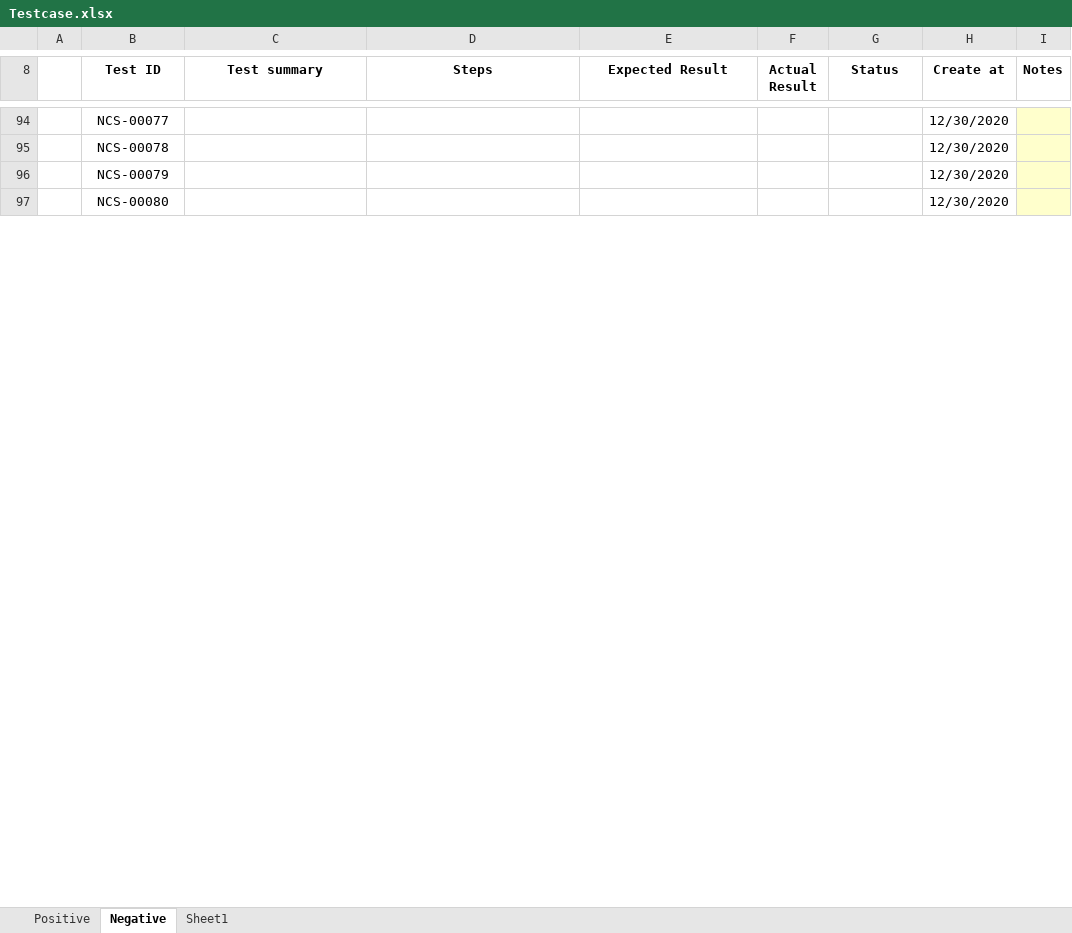
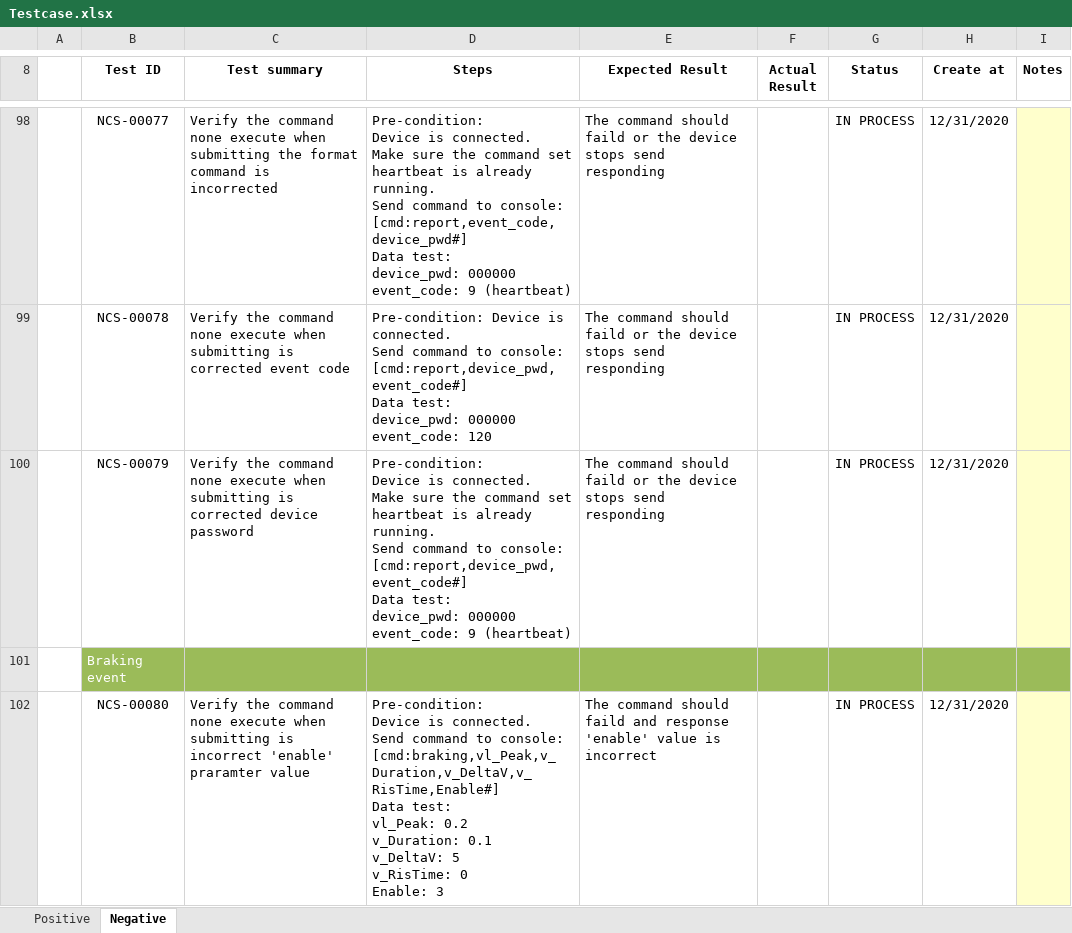
Before and after one commit to thaotruogg/oh-my-posh-setting, an Excel workbook: Testcase.xlsx, sheet Negative, drawn as a sheet; only a part is shown, gaps mark what is left out; values as stored, in another font and other column widths than the file's, no borders; table styles not drawn; addresses are those after the commit; ↵ is a line break in a cell; the diff covers the shown part only; the diff names each change by its address in the sheet, - before the commit and + after, or states it on an @@ line.

```diff
--- a/Testcase.xlsx (sheet Negative)
+++ b/Testcase.xlsx (sheet Negative)
-sheet tab: Sheet1
-C98 (Test summary): (empty)
+C98 (Test summary): Verify the command none execute when submitting the format command is incorrected
-D98 (Steps): (empty)
+D98 (Steps): Pre-condition: ↵ Device is connected. ↵ Make sure the command set heartbeat is already running. ↵ Send command to console: ↵ [cmd:report,event_code,device_pwd#] ↵ Data test: ↵ device_pwd: 000000 ↵ event_code: 9 (heartbeat)
-E98:E100 (Expected Result): (empty)
+E98:E100 (Expected Result): The command should faild or the device stops send responding
-G98:G100 (Status): (empty)
+G98:G100 (Status): IN PROCESS
-H98:H100 (Create at): 12/30/2020
+H98:H100 (Create at): 12/31/2020
-C99 (Test summary): (empty)
+C99 (Test summary): Verify the command none execute when submitting is corrected event code
-D99 (Steps): (empty)
+D99 (Steps): Pre-condition: Device is connected. ↵ Send command to console: ↵ [cmd:report,device_pwd,event_code#] ↵ Data test: ↵ device_pwd: 000000 ↵ event_code: 120
-C100 (Test summary): (empty)
+C100 (Test summary): Verify the command none execute when submitting is corrected device password
-D100 (Steps): (empty)
+D100 (Steps): Pre-condition: ↵ Device is connected. ↵ Make sure the command set heartbeat is already running. ↵ Send command to console: ↵ [cmd:report,device_pwd,event_code#] ↵ Data test: ↵ device_pwd: 000000 ↵ event_code: 9 (heartbeat)
+row 101:  | Braking event
-C102 (Test summary): (empty)
+C102 (Test summary): Verify the command none execute when submitting is incorrect 'enable' praramter value
-D102 (Steps): (empty)
+D102 (Steps): Pre-condition: ↵ Device is connected. ↵ Send command to console: ↵ [cmd:braking,vl_Peak,v_Duration,v_DeltaV,v_RisTime,Enable#] ↵ Data test: ↵ vl_Peak: 0.2 ↵ v_Duration: 0.1 ↵ v_DeltaV: 5 ↵ v_RisTime: 0 ↵ Enable: 3
-E102 (Expected Result): (empty)
+E102 (Expected Result): The command should faild and response 'enable' value is incorrect
-G102 (Status): (empty)
+G102 (Status): IN PROCESS
-H102 (Create at): 12/30/2020
+H102 (Create at): 12/31/2020
```
Also changed, not shown: 4 added rows and 192 edited cells elsewhere in this sheet, sheet Positive, Bug report.xlsx.
